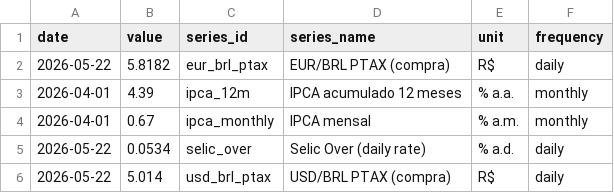
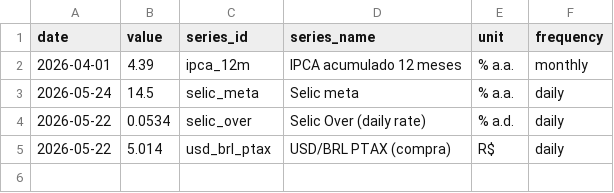
Before and after one commit to vinimabreu/bcb-data-pipeline, a CSV file: data/latest.csv, drawn as a sheet.

```diff
--- a/data/latest.csv
+++ b/data/latest.csv
@@ -1,5 +1,4 @@
 date,value,series_id,series_name,unit,frequency
-2026-05-22,5.8182,eur_brl_ptax,EUR/BRL PTAX (compra),R$,daily
 2026-04-01,4.39,ipca_12m,IPCA acumulado 12 meses,% a.a.,monthly
-2026-04-01,0.67,ipca_monthly,IPCA mensal,% a.m.,monthly
+2026-05-24,14.5,selic_meta,Selic meta,% a.a.,daily
 2026-05-22,0.0534,selic_over,Selic Over (daily rate),% a.d.,daily
```
Also changed, not shown: 1 other file.
